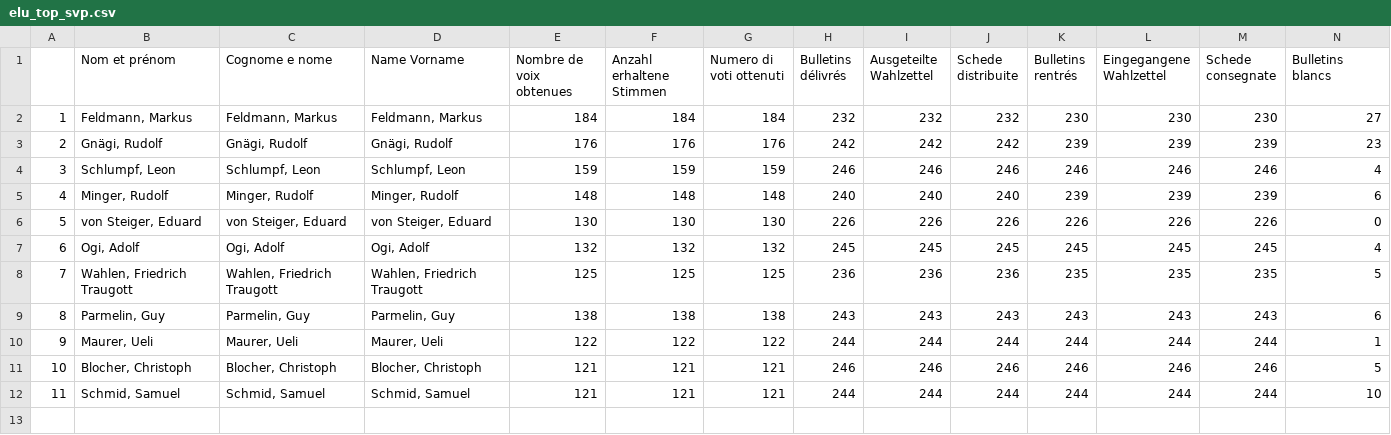
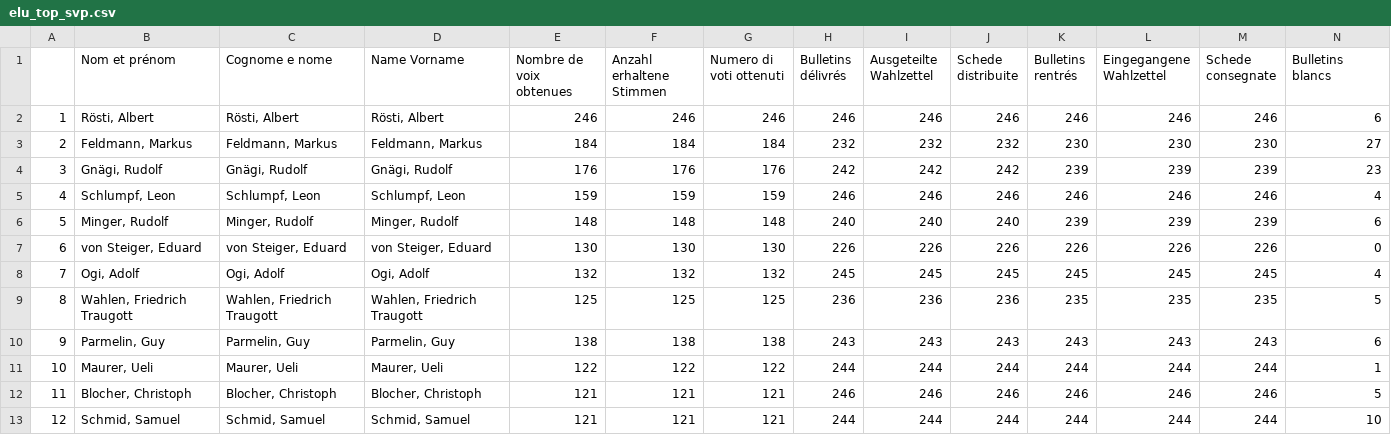
Before and after one commit to vey83/conseil_federal, a CSV file: elu_top_svp.csv, drawn as a sheet; only a part is shown; addresses are those after the commit; rows hold the shown columns only; the diff names each change by its address in the sheet, - before the commit and + after, or states it on an @@ line.

```diff
--- a/elu_top_svp.csv
+++ b/elu_top_svp.csv
+row 2: 1 | Rösti, Albert | Rösti, Albert | Rösti, Albert | 246 | 246 | 246 | 246 | 246 | 246 | 246 | 246 | 246 | 6
@@ column A renumbered from row 3 down @@
```
Also changed, not shown: canton_cf_fr.csv, elu_top.csv, 1 other file.
